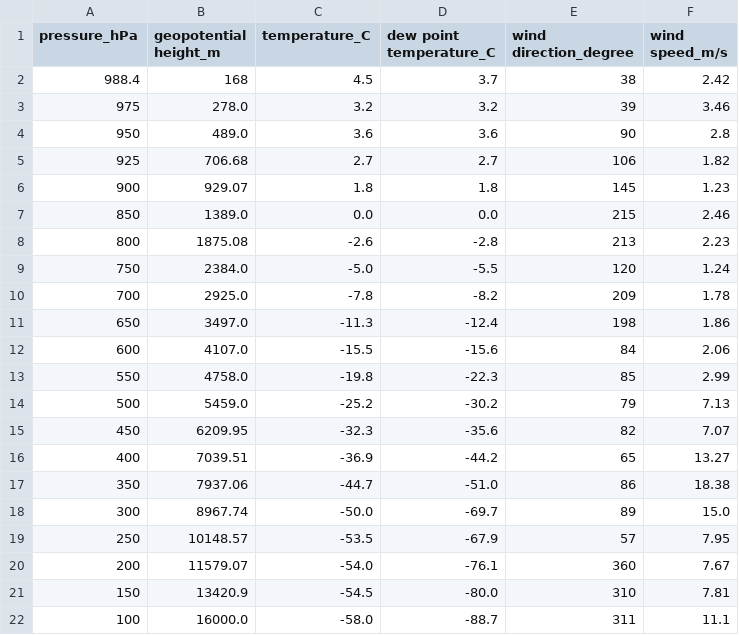
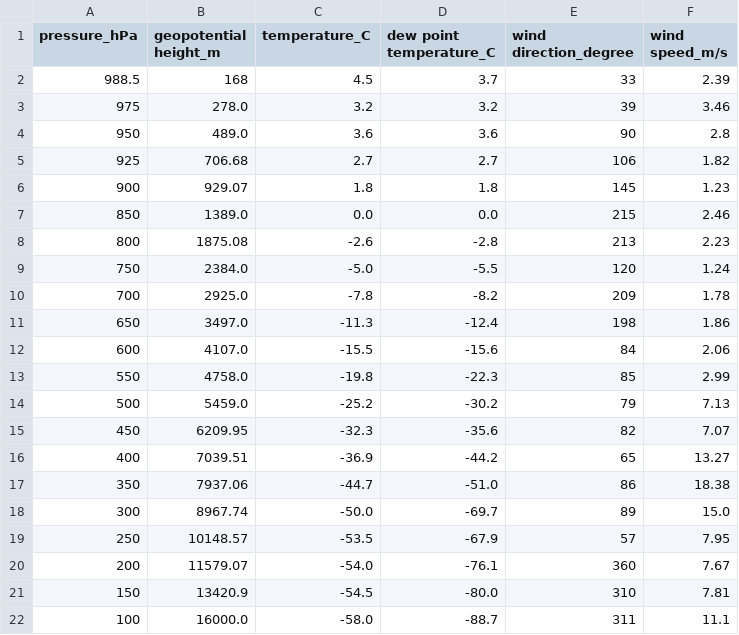
Before and after one commit to Thunder37100/Radiosondages, a CSV file: donnees/07145.csv, drawn as a sheet.

```diff
--- a/donnees/07145.csv
+++ b/donnees/07145.csv
@@ -1,3 +1,3 @@
 pressure_hPa,geopotential height_m,temperature_C,dew point temperature_C,wind direction_degree,wind speed_m/s
-988.4,168,4.5,3.7,38,2.42
+988.5,168,4.5,3.7,33,2.39
 975,278.0,3.2,3.2,39,3.46
```
Also changed, not shown: donnees/07110.csv, donnees/07510.csv, 2 other files.
